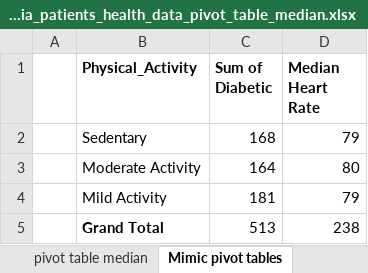
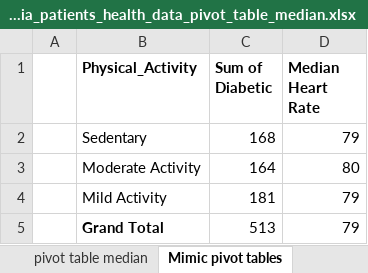
Before and after one commit to bml-research/data_analysis_bml, an Excel workbook: excel/files_08_data_analysis/file06_dementia_patients_health_data_pivot_table_median.xlsx, sheet Mimic pivot tables, drawn as a sheet; values as stored, in another font and other column widths than the file's, no borders; the diff names each change by its address in the sheet, - before the commit and + after, or states it on an @@ line.

```diff
--- a/excel/files_08_data_analysis/file06_dementia_patients_health_data_pivot_table_median.xlsx (sheet Mimic pivot tables)
+++ b/excel/files_08_data_analysis/file06_dementia_patients_health_data_pivot_table_median.xlsx (sheet Mimic pivot tables)
-D5 (Median Heart Rate): 238
+D5 (Median Heart Rate): 79
```
Also changed, not shown: 2 other files.
